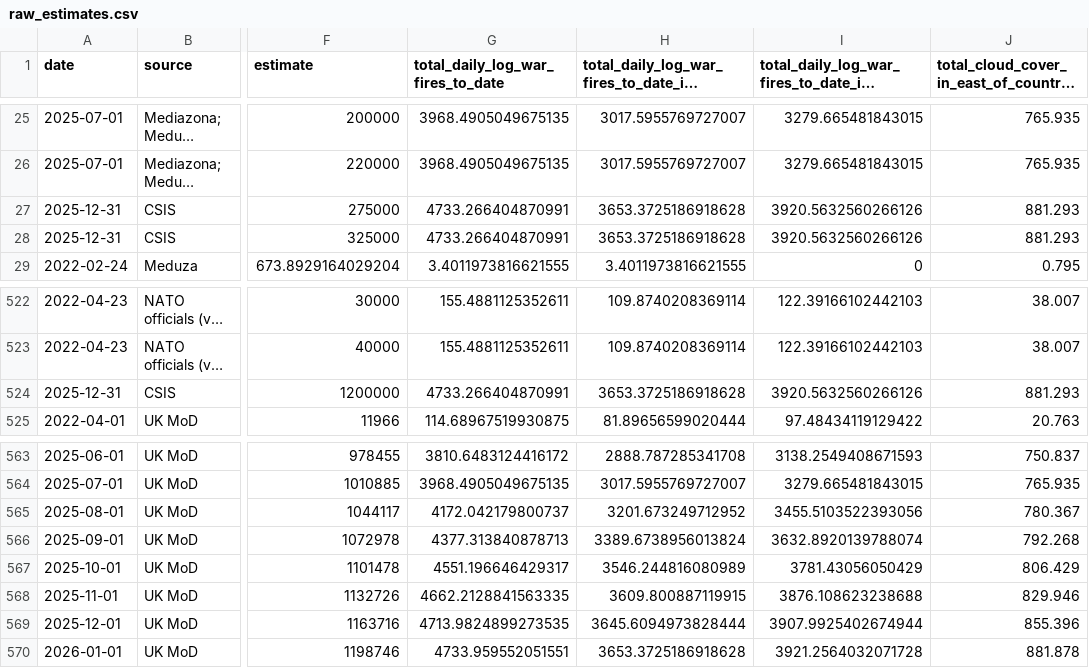
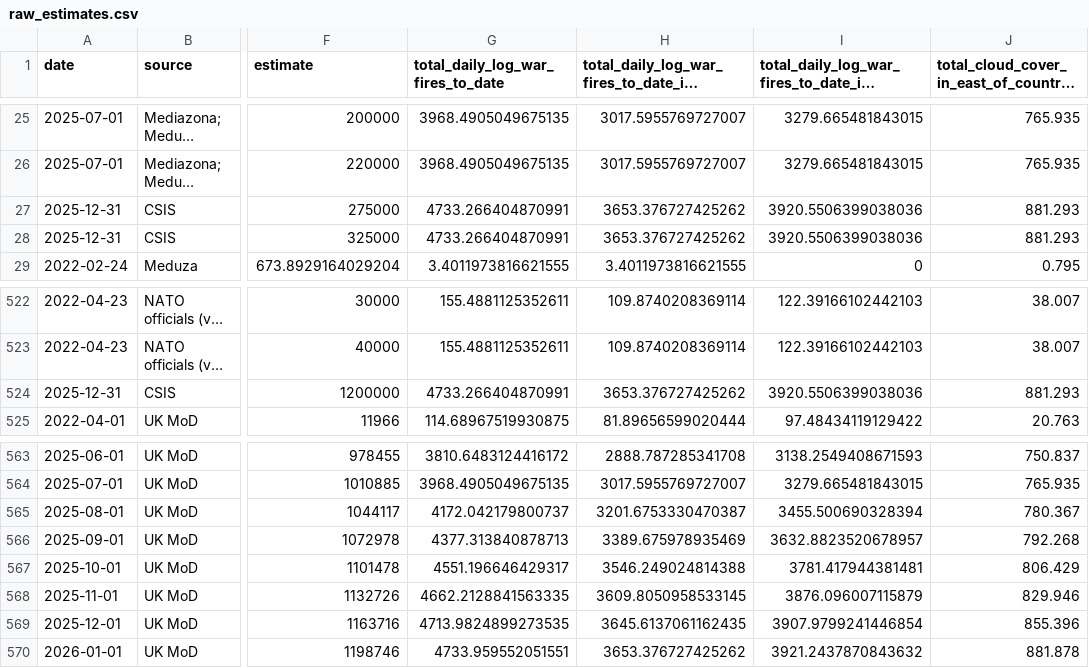
Before and after one commit to TheEconomist/the-economist-ukraine-war-dead-and-wounded-estimates, a CSV file: output-data/tracker/raw_estimates.csv, drawn as a sheet; only a part is shown, gaps mark what is left out; long unchanged cells end in …; the diff names each change by its address in the sheet, - before the commit and + after, or states it on an @@ line.

```diff
--- a/output-data/tracker/raw_estimates.csv
+++ b/output-data/tracker/raw_estimates.csv
-H27:H28: 3653.3725186918628
+H27:H28: 3653.376727425262
-I27:I28: 3920.5632560266126
+I27:I28: 3920.5506399038036
-H524: 3653.3725186918628
+H524: 3653.376727425262
-I524: 3920.5632560266126
+I524: 3920.5506399038036
-H565: 3201.673249712952
+H565: 3201.6753330470387
-I565: 3455.5103522393056
+I565: 3455.500690328394
-H566: 3389.6738956013824
+H566: 3389.675978935469
-I566: 3632.8920139788074
+I566: 3632.8823520678957
-H567: 3546.244816080989
+H567: 3546.249024814388
-I567: 3781.43056050429
+I567: 3781.417944381481
-H568: 3609.800887119915
+H568: 3609.8050958533145
-I568: 3876.108623238688
+I568: 3876.096007115879
-H569: 3645.6094973828444
+H569: 3645.6137061162435
-I569: 3907.9925402674944
+I569: 3907.9799241446854
-H570: 3653.3725186918628
+H570: 3653.376727425262
-I570: 3921.2564032071728
+I570: 3921.2437870843632
```
Also changed, not shown: output-data/tracker/meta-estimate-casualties.csv, output-data/tracker/meta-estimate-deaths.csv, 2 other files.
